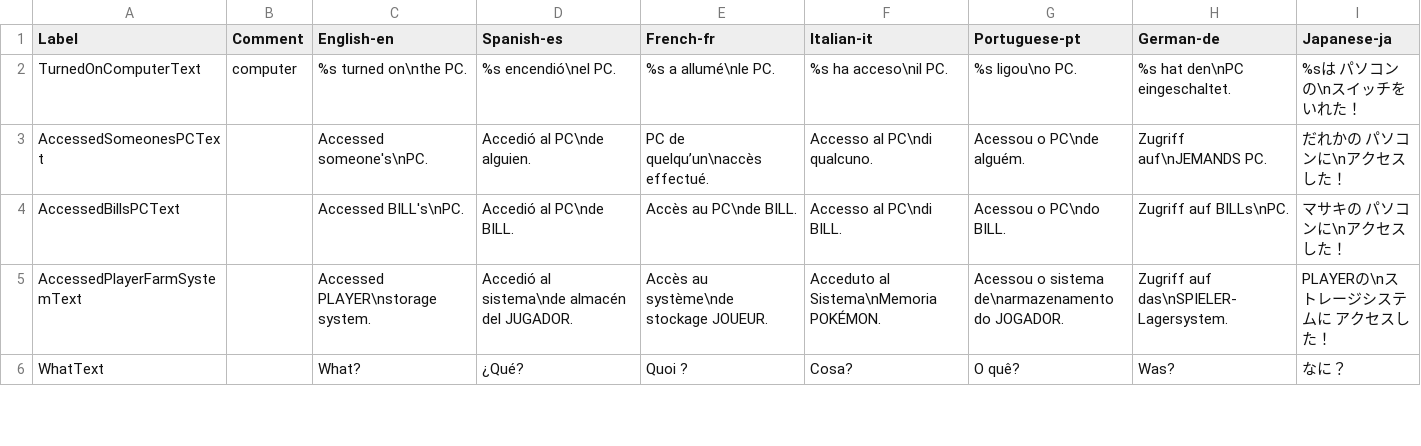
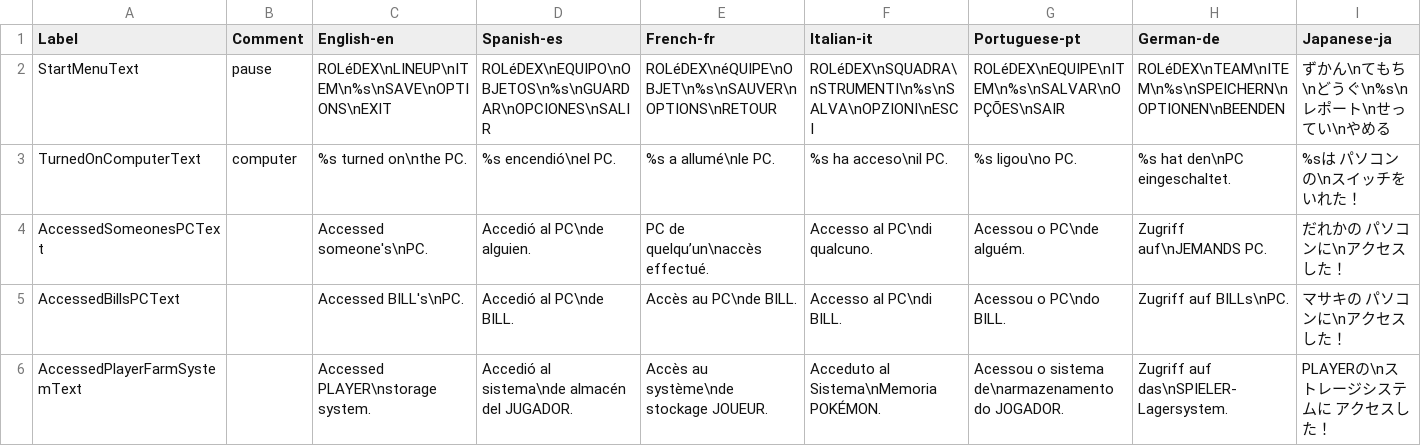
Before and after one commit to Q-Bert-Reynolds/fatpak, a CSV file: data/strings/world_strings.asm.csv, drawn as a sheet; only a part is shown; the shorter side is filled out with more unchanged rows; the diff names each change by its address in the sheet, - before the commit and + after, or states it on an @@ line.

Commit message:
adds shift multiply path, adds optional unrolled mem set/copy routines, adds translations for menu strings

```diff
--- a/data/strings/world_strings.asm.csv
+++ b/data/strings/world_strings.asm.csv
+row 2: StartMenuText | pause | ROLéDEX\nLINEUP\nITEM\n%s\nSAVE\nOPTIONS\nEXIT | ROLéDEX\nEQUIPO\nOBJETOS\n%s\nGUARDAR\nOPCIONES\nSALIR | ROLéDEX\néQUIPE\nOBJET\n%s\nSAUVER\nOPTIONS\nRETOUR | ROLéDEX\nSQUADRA\nSTRUMENTI\n%s\nSALVA\nOPZIONI\nESCI | ROLéDEX\nEQUIPE\nITEM\n%s\nSALVAR\nOPÇÕES\nSAIR | ROLéDEX\nTEAM\nITEM\n%s\nSPEICHERN\nOPTIONEN\nBEENDEN | ずかん\nてもち\nどうぐ\n%s\nレポート\nせってい\nやめる
```
Also changed, not shown: 13 other files.
